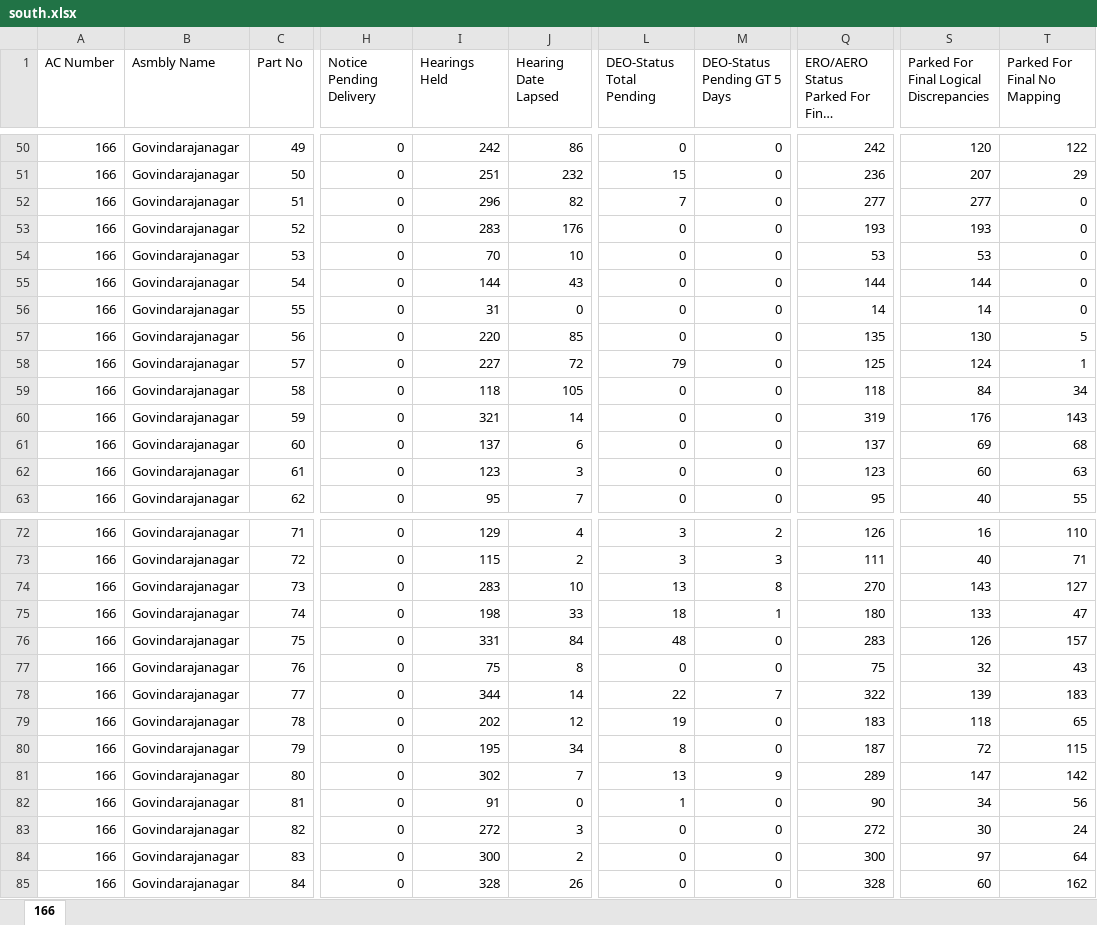
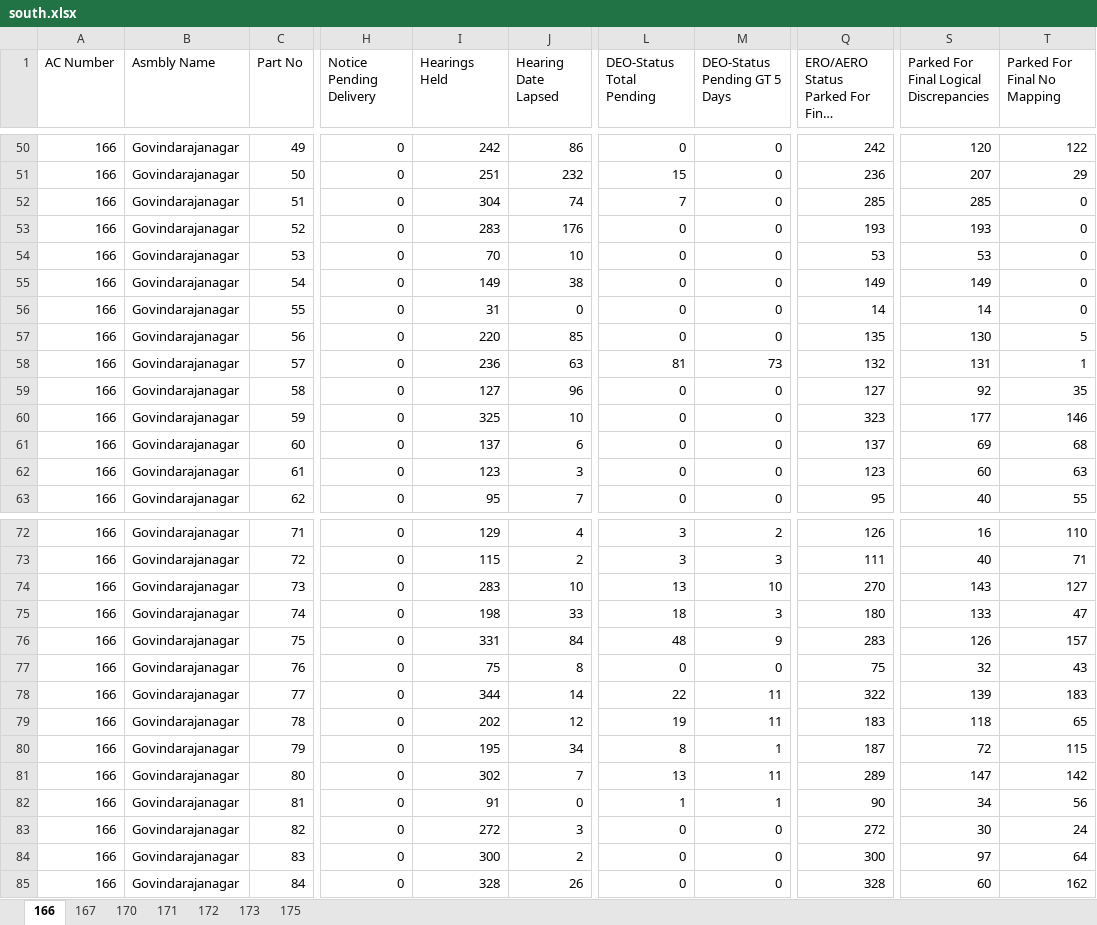
Before and after one commit to deepakmayasandra-cyber/notice-daily, an Excel workbook: south.xlsx, sheet 166, drawn as a sheet; only a part is shown, gaps mark what is left out; long unchanged cells end in …; values as stored, in another font and other column widths than the file's, no borders; the diff covers the shown part only; the diff names each change by its address in the sheet, - before the commit and + after, or states it on an @@ line.

```diff
--- a/south.xlsx (sheet 166)
+++ b/south.xlsx (sheet 166)
+sheet tab: 167
+sheet tab: 170
+sheet tab: 171
+sheet tab: 172
+sheet tab: 173
+sheet tab: 175
-I52 (Hearings Held): 296
+I52 (Hearings Held): 304
-J52 (Hearing Date Lapsed): 82
+J52 (Hearing Date Lapsed): 74
-Q52: 277
+Q52: 285
-S52: 277
+S52: 285
-I55 (Hearings Held): 144
+I55 (Hearings Held): 149
-J55 (Hearing Date Lapsed): 43
+J55 (Hearing Date Lapsed): 38
-Q55: 144
+Q55: 149
-S55: 144
+S55: 149
-I58 (Hearings Held): 227
+I58 (Hearings Held): 236
-J58 (Hearing Date Lapsed): 72
+J58 (Hearing Date Lapsed): 63
-L58 (DEO-Status Total Pending): 79
+L58 (DEO-Status Total Pending): 81
-M58 (DEO-Status Pending GT 5 Days): 0
+M58 (DEO-Status Pending GT 5 Days): 73
-Q58: 125
+Q58: 132
-S58: 124
+S58: 131
-I59 (Hearings Held): 118
+I59 (Hearings Held): 127
-J59 (Hearing Date Lapsed): 105
+J59 (Hearing Date Lapsed): 96
-Q59: 118
+Q59: 127
-S59: 84
+S59: 92
-T59 (Parked For Final No Mapping): 34
+T59 (Parked For Final No Mapping): 35
-I60 (Hearings Held): 321
+I60 (Hearings Held): 325
-J60 (Hearing Date Lapsed): 14
+J60 (Hearing Date Lapsed): 10
-Q60: 319
+Q60: 323
-S60: 176
+S60: 177
-T60 (Parked For Final No Mapping): 143
+T60 (Parked For Final No Mapping): 146
-M74 (DEO-Status Pending GT 5 Days): 8
+M74 (DEO-Status Pending GT 5 Days): 10
-M75 (DEO-Status Pending GT 5 Days): 1
+M75 (DEO-Status Pending GT 5 Days): 3
-M76 (DEO-Status Pending GT 5 Days): 0
+M76 (DEO-Status Pending GT 5 Days): 9
-M78 (DEO-Status Pending GT 5 Days): 7
+M78 (DEO-Status Pending GT 5 Days): 11
-M79 (DEO-Status Pending GT 5 Days): 0
+M79 (DEO-Status Pending GT 5 Days): 11
-M80 (DEO-Status Pending GT 5 Days): 0
+M80 (DEO-Status Pending GT 5 Days): 1
-M81 (DEO-Status Pending GT 5 Days): 9
+M81 (DEO-Status Pending GT 5 Days): 11
-M82 (DEO-Status Pending GT 5 Days): 0
+M82 (DEO-Status Pending GT 5 Days): 1
```
Also changed, not shown: 115 edited cells elsewhere in this sheet, hidden cells, central.xlsx, north.xlsx, 1 other file.
